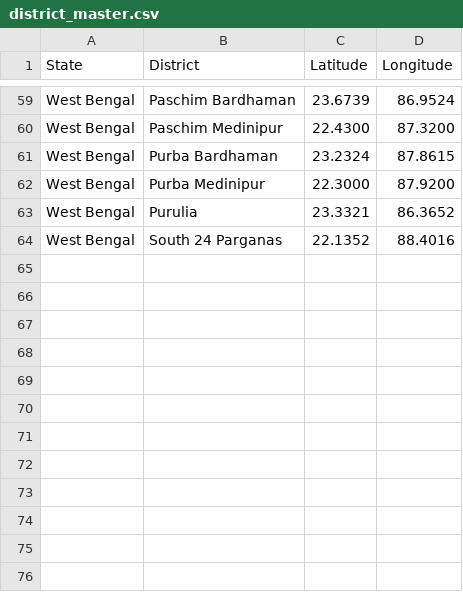
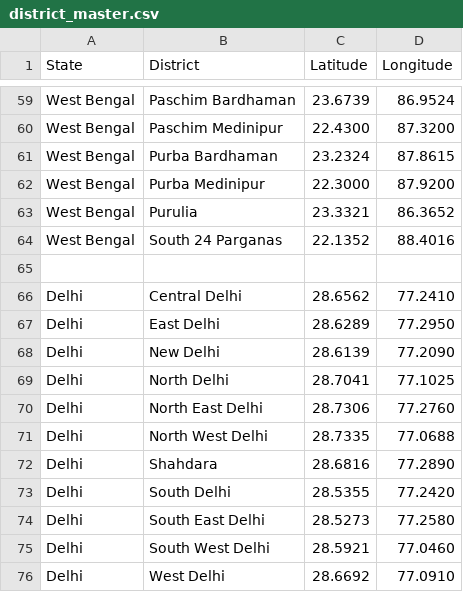
Before and after one commit to Anirban-gis/weather-dashboard, a CSV file: data/district_master.csv, drawn as a sheet; only a part is shown, gaps mark what is left out; the diff names each change by its address in the sheet, - before the commit and + after, or states it on an @@ line.

Commit message:
Update district_master.csv

```diff
--- a/data/district_master.csv
+++ b/data/district_master.csv
+row 65: (empty)
+row 66: Delhi | Central Delhi | 28.6562 | 77.2410
+row 67: Delhi | East Delhi | 28.6289 | 77.2950
+row 68: Delhi | New Delhi | 28.6139 | 77.2090
+row 69: Delhi | North Delhi | 28.7041 | 77.1025
+row 70: Delhi | North East Delhi | 28.7306 | 77.2760
+row 71: Delhi | North West Delhi | 28.7335 | 77.0688
+row 72: Delhi | Shahdara | 28.6816 | 77.2890
+row 73: Delhi | South Delhi | 28.5355 | 77.2420
+row 74: Delhi | South East Delhi | 28.5273 | 77.2580
+row 75: Delhi | South West Delhi | 28.5921 | 77.0460
+row 76: Delhi | West Delhi | 28.6692 | 77.0910
```
